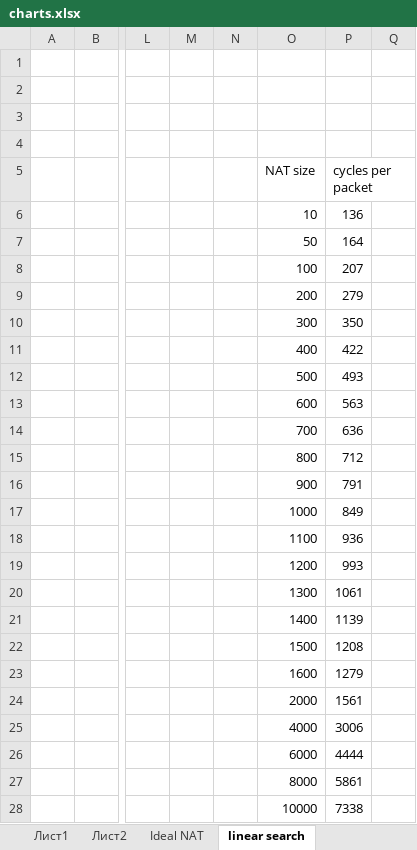
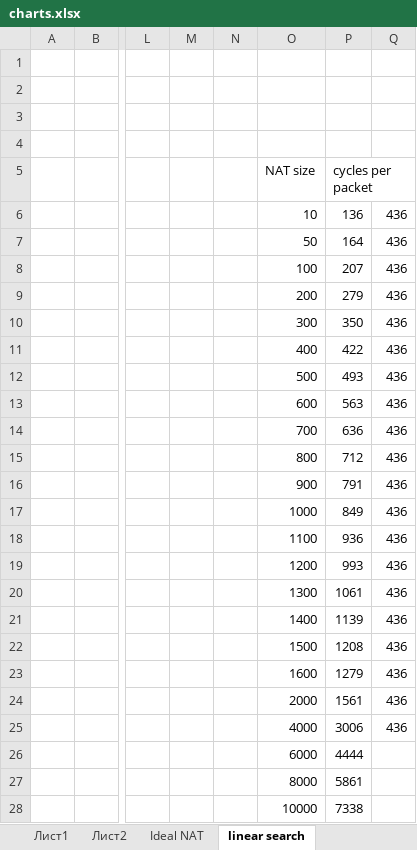
Before and after one commit to denis-plotnikov/nat_results, an Excel workbook: charts.xlsx, sheet linear search, drawn as a sheet; only a part is shown, gaps mark what is left out; values as stored, in another font and other column widths than the file's, no borders; charts and pictures not drawn; the diff names each change by its address in the sheet, - before the commit and + after, or states it on an @@ line.

Commit message:
linear search test description added

```diff
--- a/charts.xlsx (sheet linear search)
+++ b/charts.xlsx (sheet linear search)
-Q6:Q25: (empty)
+Q6:Q25: 436
```
Also changed, not shown: charts or pictures, 1 other file.
